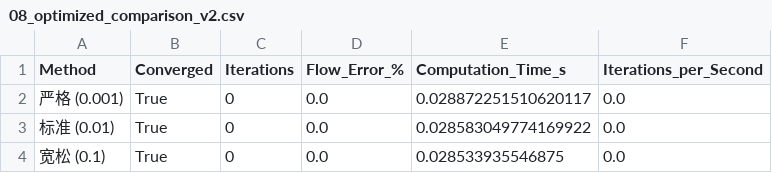
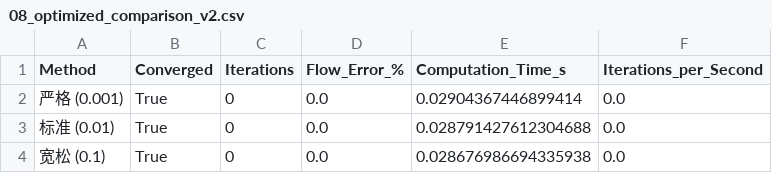
Before and after one commit to leixiaohui-1974/HydroClaude, a CSV file: examples/example_01_canal_flow/results/tables/08_optimized_comparison_v2.csv, drawn as a sheet.

```diff
--- a/examples/example_01_canal_flow/results/tables/08_optimized_comparison_v2.csv
+++ b/examples/example_01_canal_flow/results/tables/08_optimized_comparison_v2.csv
@@ -1,4 +1,4 @@
 Method,Converged,Iterations,Flow_Error_%,Computation_Time_s,Iterations_per_Second
-严格 (0.001),True,0,0.0,0.028872251510620117,0.0
-标准 (0.01),True,0,0.0,0.028583049774169922,0.0
-宽松 (0.1),True,0,0.0,0.028533935546875,0.0
+严格 (0.001),True,0,0.0,0.02904367446899414,0.0
+标准 (0.01),True,0,0.0,0.028791427612304688,0.0
+宽松 (0.1),True,0,0.0,0.028676986694335938,0.0
```
Also changed, not shown: examples/example_01_canal_flow/results/tables/02_methods_comparison_results.csv, examples/example_01_canal_flow/results/tables/12_advanced_optimized_comparison_v2.csv, 16 other files.
